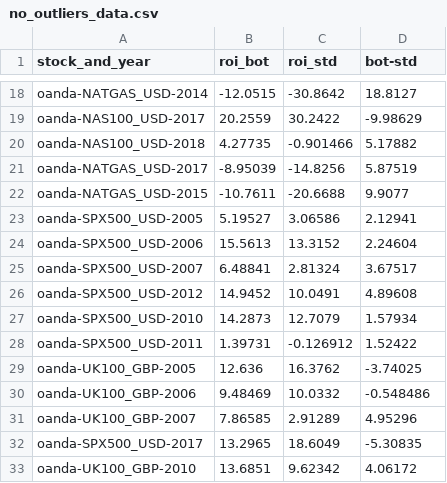
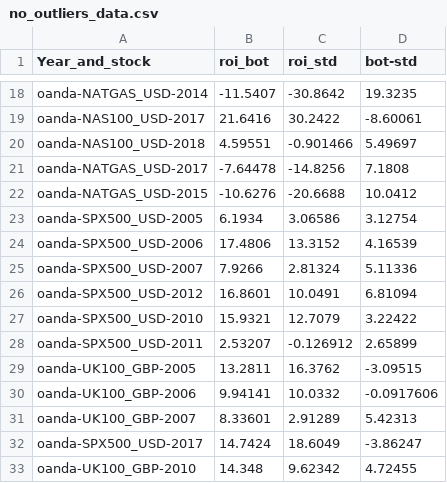
Before and after one commit to 4DR1455/Microtrading_bot, a CSV file: studying_the_bot/no_outliers_data.csv, drawn as a sheet; only a part is shown, gaps mark what is left out; the diff covers the shown part only; the diff names each change by its address in the sheet, - before the commit and + after, or states it on an @@ line.

```diff
--- a/studying_the_bot/no_outliers_data.csv
+++ b/studying_the_bot/no_outliers_data.csv
-A1: stock_and_year
+A1: Year_and_stock
-B18 (roi_bot): -12.0515
+B18 (roi_bot): -11.5407
-D18 (bot-std): 18.8127
+D18 (bot-std): 19.3235
-B19 (roi_bot): 20.2559
+B19 (roi_bot): 21.6416
-D19 (bot-std): -9.98629
+D19 (bot-std): -8.60061
-B20 (roi_bot): 4.27735
+B20 (roi_bot): 4.59551
-D20 (bot-std): 5.17882
+D20 (bot-std): 5.49697
-B21 (roi_bot): -8.95039
+B21 (roi_bot): -7.64478
-D21 (bot-std): 5.87519
+D21 (bot-std): 7.1808
-B22 (roi_bot): -10.7611
+B22 (roi_bot): -10.6276
-D22 (bot-std): 9.9077
+D22 (bot-std): 10.0412
-B23 (roi_bot): 5.19527
+B23 (roi_bot): 6.1934
-D23 (bot-std): 2.12941
+D23 (bot-std): 3.12754
-B24 (roi_bot): 15.5613
+B24 (roi_bot): 17.4806
-D24 (bot-std): 2.24604
+D24 (bot-std): 4.16539
-B25 (roi_bot): 6.48841
+B25 (roi_bot): 7.9266
-D25 (bot-std): 3.67517
+D25 (bot-std): 5.11336
-B26 (roi_bot): 14.9452
+B26 (roi_bot): 16.8601
-D26 (bot-std): 4.89608
+D26 (bot-std): 6.81094
-B27 (roi_bot): 14.2873
+B27 (roi_bot): 15.9321
-D27 (bot-std): 1.57934
+D27 (bot-std): 3.22422
-B28 (roi_bot): 1.39731
+B28 (roi_bot): 2.53207
-D28 (bot-std): 1.52422
+D28 (bot-std): 2.65899
-B29 (roi_bot): 12.636
+B29 (roi_bot): 13.2811
-D29 (bot-std): -3.74025
+D29 (bot-std): -3.09515
-B30 (roi_bot): 9.48469
+B30 (roi_bot): 9.94141
-D30 (bot-std): -0.548486
+D30 (bot-std): -0.0917606
-B31 (roi_bot): 7.86585
+B31 (roi_bot): 8.33601
-D31 (bot-std): 4.95296
+D31 (bot-std): 5.42313
-B32 (roi_bot): 13.2965
+B32 (roi_bot): 14.7424
-D32 (bot-std): -5.30835
+D32 (bot-std): -3.86247
-B33 (roi_bot): 13.6851
+B33 (roi_bot): 14.348
-D33 (bot-std): 4.06172
+D33 (bot-std): 4.72455
```
Also changed, not shown: 2 added rows, 2 removed rows and 78 edited cells elsewhere in this file.
